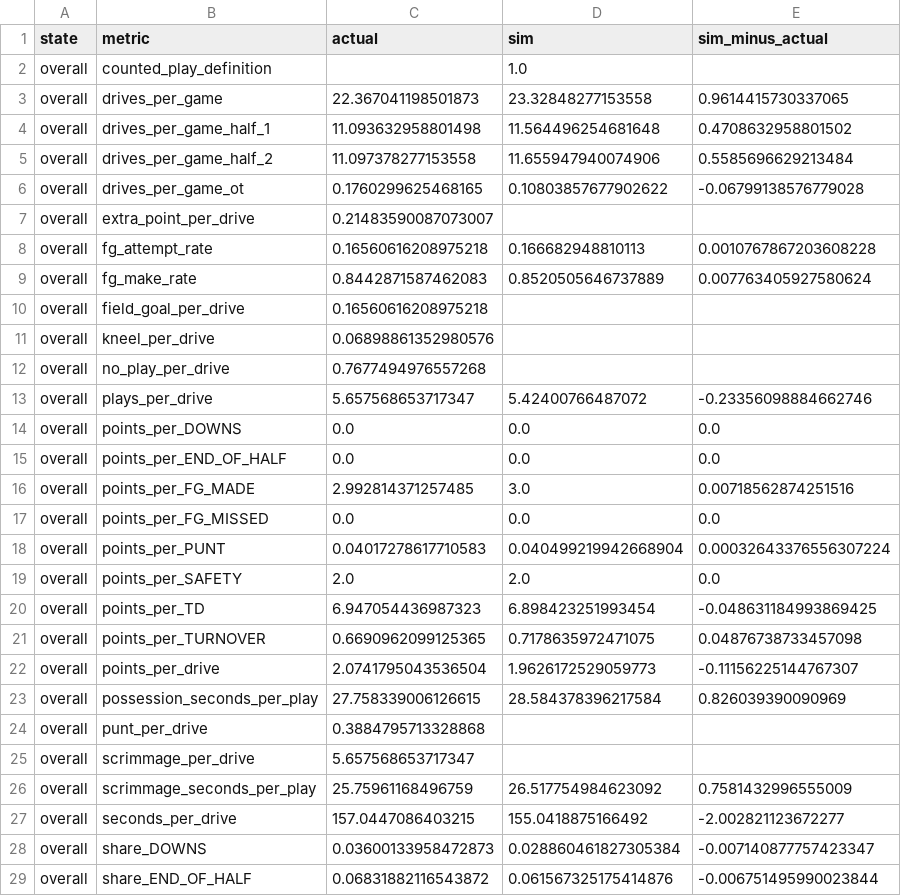
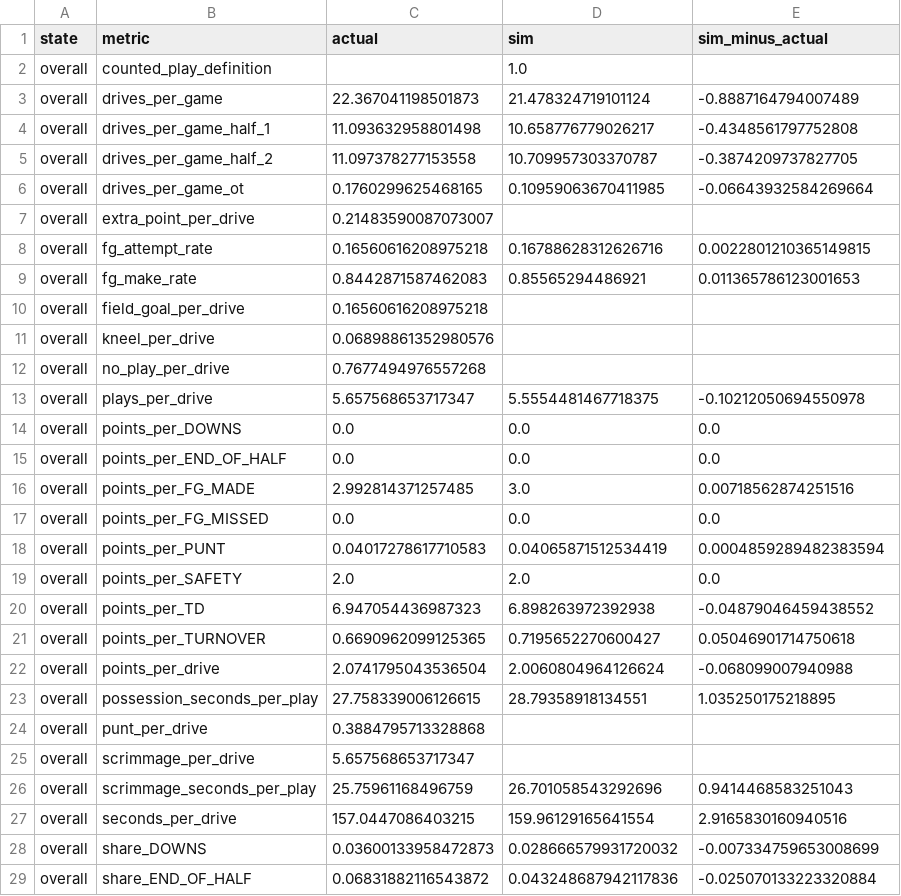
Before and after one commit to Harrisoneller/nfl-app, a CSV file: backend/research/nfl_drive_sim/outputs/p2/diagnostic_after.csv, drawn as a sheet; only a part is shown; the diff covers the shown part only.

```diff
--- a/backend/research/nfl_drive_sim/outputs/p2/diagnostic_after.csv
+++ b/backend/research/nfl_drive_sim/outputs/p2/diagnostic_after.csv
@@ -2,9 +2,9 @@ state,metric,actual,sim,sim_minus_actual
 overall,counted_play_definition,,1.0,
-overall,drives_per_game,22.367041198501873,23.32848277153558,0.9614415730337065
-overall,drives_per_game_half_1,11.093632958801498,11.564496254681648,0.4708632958801502
-overall,drives_per_game_half_2,11.097378277153558,11.655947940074906,0.5585696629213484
-overall,drives_per_game_ot,0.1760299625468165,0.10803857677902622,-0.06799138576779028
+overall,drives_per_game,22.367041198501873,21.478324719101124,-0.8887164794007489
+overall,drives_per_game_half_1,11.093632958801498,10.658776779026217,-0.4348561797752808
+overall,drives_per_game_half_2,11.097378277153558,10.709957303370787,-0.3874209737827705
+overall,drives_per_game_ot,0.1760299625468165,0.10959063670411985,-0.06643932584269664
 overall,extra_point_per_drive,0.21483590087073007,,
-overall,fg_attempt_rate,0.16560616208975218,0.166682948810113,0.0010767867203608228
-overall,fg_make_rate,0.8442871587462083,0.8520505646737889,0.007763405927580624
+overall,fg_attempt_rate,0.16560616208975218,0.16788628312626716,0.0022801210365149815
+overall,fg_make_rate,0.8442871587462083,0.85565294486921,0.011365786123001653
 overall,field_goal_per_drive,0.16560616208975218,,
@@ -12,3 +12,3 @@ overall,kneel_per_drive,0.06898861352980576,,
 overall,no_play_per_drive,0.7677494976557268,,
-overall,plays_per_drive,5.657568653717347,5.42400766487072,-0.23356098884662746
+overall,plays_per_drive,5.657568653717347,5.5554481467718375,-0.10212050694550978
 overall,points_per_DOWNS,0.0,0.0,0.0
@@ -17,13 +17,13 @@ overall,points_per_FG_MADE,2.992814371257485,3.0,0.00718562874251516
 overall,points_per_FG_MISSED,0.0,0.0,0.0
-overall,points_per_PUNT,0.04017278617710583,0.040499219942668904,0.00032643376556307224
+overall,points_per_PUNT,0.04017278617710583,0.04065871512534419,0.0004859289482383594
 overall,points_per_SAFETY,2.0,2.0,0.0
-overall,points_per_TD,6.947054436987323,6.898423251993454,-0.048631184993869425
-overall,points_per_TURNOVER,0.6690962099125365,0.7178635972471075,0.04876738733457098
-overall,points_per_drive,2.0741795043536504,1.9626172529059773,-0.11156225144767307
-overall,possession_seconds_per_play,27.758339006126615,28.584378396217584,0.826039390090969
+overall,points_per_TD,6.947054436987323,6.898263972392938,-0.04879046459438552
+overall,points_per_TURNOVER,0.6690962099125365,0.7195652270600427,0.05046901714750618
+overall,points_per_drive,2.0741795043536504,2.0060804964126624,-0.068099007940988
+overall,possession_seconds_per_play,27.758339006126615,28.79358918134551,1.035250175218895
 overall,punt_per_drive,0.3884795713328868,,
 overall,scrimmage_per_drive,5.657568653717347,,
-overall,scrimmage_seconds_per_play,25.75961168496759,26.517754984623092,0.7581432996555009
-overall,seconds_per_drive,157.0447086403215,155.0418875166492,-2.002821123672277
-overall,share_DOWNS,0.03600133958472873,0.028860461827305384,-0.007140877757423347
-overall,share_END_OF_HALF,0.06831882116543872,0.061567325175414876,-0.006751495990023844
+overall,scrimmage_seconds_per_play,25.75961168496759,26.701058543292696,0.9414468583251043
+overall,seconds_per_drive,157.0447086403215,159.96129165641554,2.9165830160940516
+overall,share_DOWNS,0.03600133958472873,0.028666579931720032,-0.007334759653008699
+overall,share_END_OF_HALF,0.06831882116543872,0.043248687942117836,-0.025070133223320884
```
Also changed, not shown: 150 edited cells elsewhere in this file, backend/research/nfl_drive_sim/outputs/p2/diagnostic_ypp_off.csv, 10 other files.
